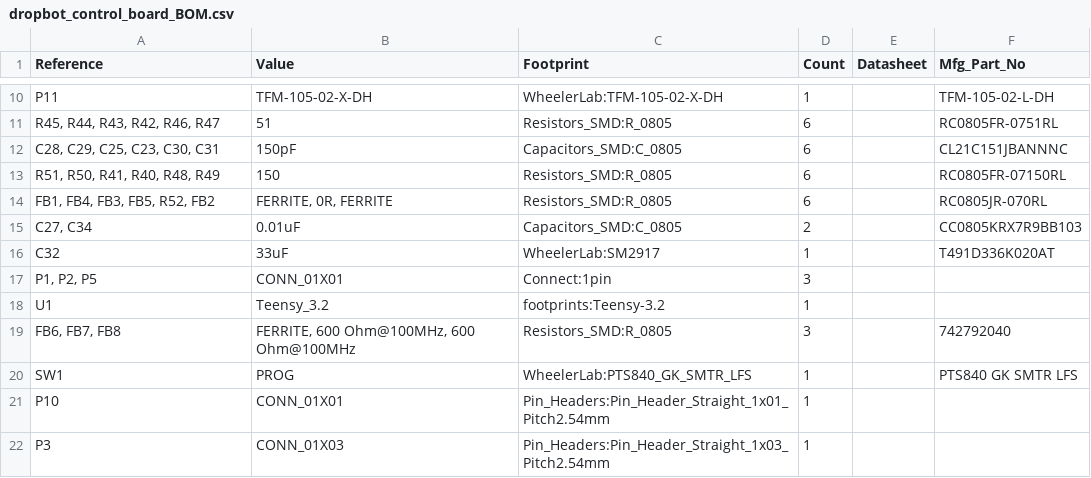
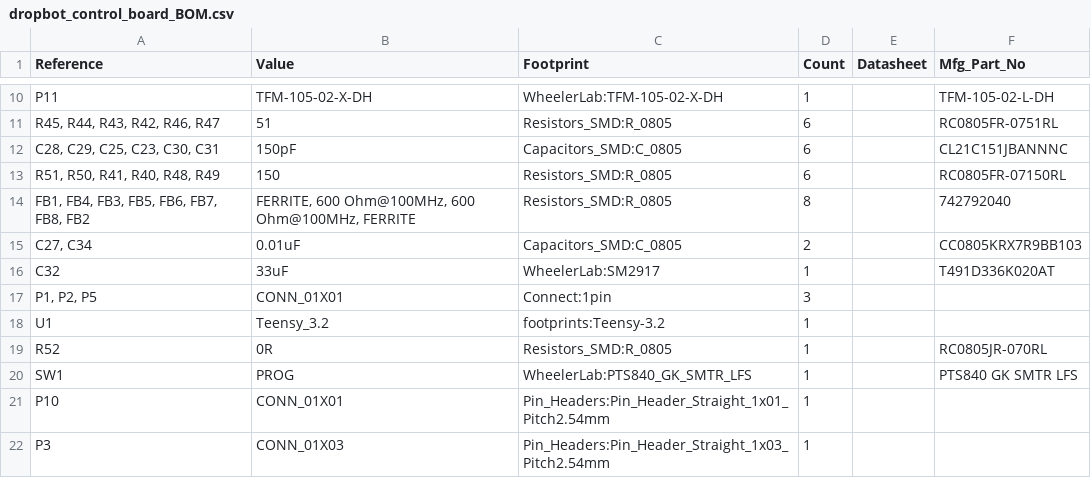
Before and after one commit to sci-bots/dropbot-control-board.kicad, a CSV file: dropbot_control_board_BOM.csv, drawn as a sheet; only a part is shown, gaps mark what is left out; removed rows and columns are numbered as before the commit, all else as after; the diff names each change by its address in the sheet, - before the commit and + after, or states it on an @@ line.

Commit message:
Change part number for ferrites, add *.pos files

```diff
--- a/dropbot_control_board_BOM.csv
+++ b/dropbot_control_board_BOM.csv
-row 14: FB1, FB4, FB3, FB5, R52, FB2 | FERRITE, 0R, FERRITE | Resistors_SMD:R_0805 | 6 |  | RC0805JR-070RL
+row 14: FB1, FB4, FB3, FB5, FB6, FB7, FB8, FB2 | FERRITE, 600 Ohm@100MHz, 600 Ohm@100MHz, FERRITE | Resistors_SMD:R_0805 | 8 |  | 742792040
-row 19: FB6, FB7, FB8 | FERRITE, 600 Ohm@100MHz, 600 Ohm@100MHz | Resistors_SMD:R_0805 | 3 |  | 742792040
+row 19: R52 | 0R | Resistors_SMD:R_0805 | 1 |  | RC0805JR-070RL
```
Also changed, not shown: 10 other files.
